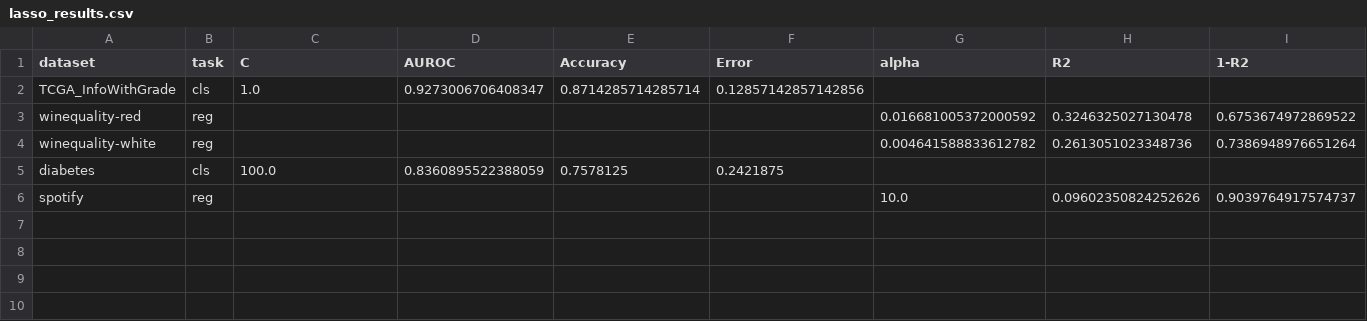
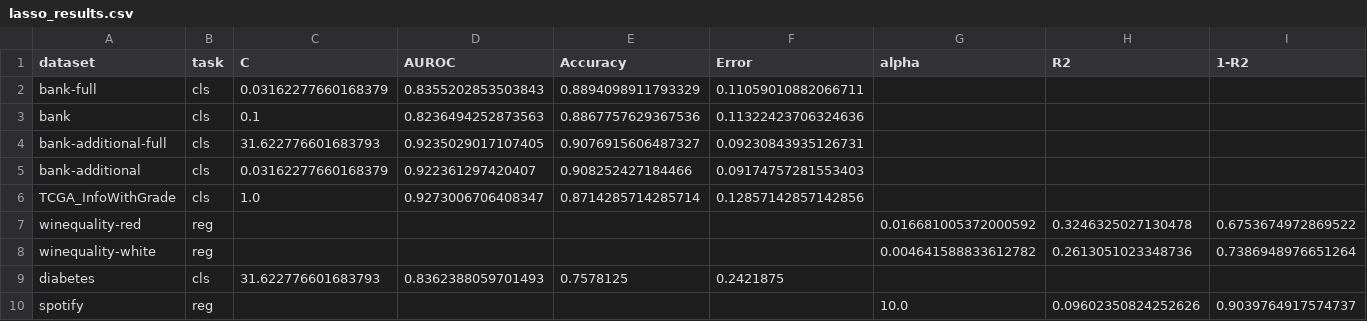
Before and after one commit to yihanguo/LLM-LASSO-SELF-EXPLORATIN, a CSV file: lasso_results.csv, drawn as a sheet.

Commit message:
result obtained

```diff
--- a/lasso_results.csv
+++ b/lasso_results.csv
@@ -1,2 +1,6 @@
 dataset,task,C,AUROC,Accuracy,Error,alpha,R2,1-R2
+bank-full,cls,0.03162277660168379,0.8355202853503843,0.8894098911793329,0.11059010882066711,,,
+bank,cls,0.1,0.8236494252873563,0.8867757629367536,0.11322423706324636,,,
+bank-additional-full,cls,31.622776601683793,0.9235029017107405,0.9076915606487327,0.09230843935126731,,,
+bank-additional,cls,0.03162277660168379,0.922361297420407,0.908252427184466,0.09174757281553403,,,
 TCGA_InfoWithGrade,cls,1.0,0.9273006706408347,0.8714285714285714,0.12857142857142856,,,
@@ -4,3 +8,3 @@ winequality-red,reg,,,,,0.016681005372000592,0.3246325027130478,0.67536749728695
 winequality-white,reg,,,,,0.004641588833612782,0.2613051023348736,0.7386948976651264
-diabetes,cls,100.0,0.8360895522388059,0.7578125,0.2421875,,,
+diabetes,cls,31.622776601683793,0.8362388059701493,0.7578125,0.2421875,,,
 spotify,reg,,,,,10.0,0.09602350824252626,0.9039764917574737
```
Also changed, not shown: 1 other file.
